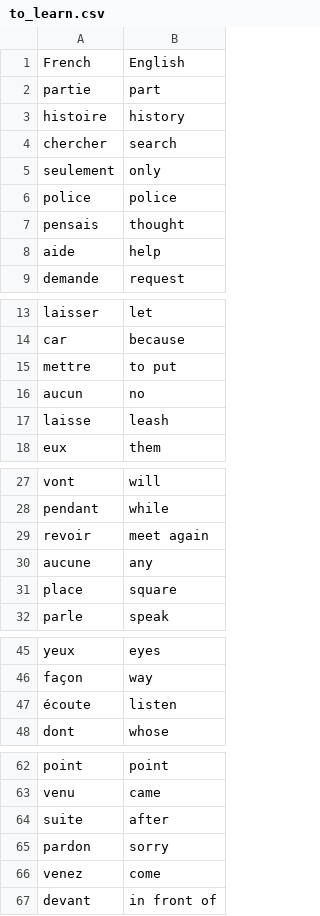
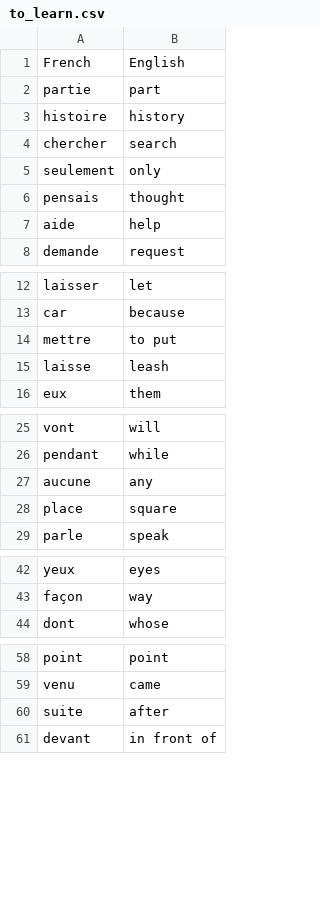
Before and after one commit to sasha2804/100_days_of_code_Udemy_Course, a CSV file: 31_day_Flash_Cards/data/to_learn.csv, drawn as a sheet; only a part is shown, gaps mark what is left out; the diff covers the shown part only.

```diff
--- a/31_day_Flash_Cards/data/to_learn.csv
+++ b/31_day_Flash_Cards/data/to_learn.csv
@@ -5,3 +5,2 @@ chercher,search
 seulement,only
-police,police
 pensais,thought
@@ -15,3 +14,2 @@ car,because
 mettre,to put
-aucun,no
 laisse,leash
@@ -28,3 +26,2 @@ vont,will
 pendant,while
-revoir,meet again
 aucune,any
@@ -46,3 +43,2 @@ yeux,eyes
 façon,way
-écoute,listen
 dont,whose
@@ -64,4 +60,2 @@ venu,came
 suite,after
-pardon,sorry
-venez,come
 devant,in front of
```
Also changed, not shown: 3 removed rows elsewhere in this file, 32_day_Emails_sending/Challenge/birthdays.csv, 5 other files.
